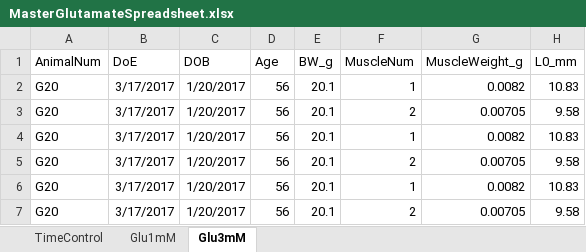
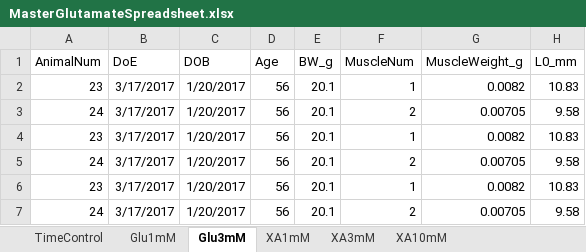
Before and after one commit to KimberlyThan/255E, an Excel workbook: data/MasterGlutamateSpreadsheet.xlsx, sheet Glu3mM, drawn as a sheet; only a part is shown; values as stored, in another font and other column widths than the file's, no borders; the diff names each change by its address in the sheet, - before the commit and + after, or states it on an @@ line.

```diff
--- a/data/MasterGlutamateSpreadsheet.xlsx (sheet Glu3mM)
+++ b/data/MasterGlutamateSpreadsheet.xlsx (sheet Glu3mM)
+sheet tab: XA1mM
+sheet tab: XA3mM
+sheet tab: XA10mM
-A2 (AnimalNum): G20
+A2 (AnimalNum): 23
-A3 (AnimalNum): G20
+A3 (AnimalNum): 24
-A4 (AnimalNum): G20
+A4 (AnimalNum): 23
-A5 (AnimalNum): G20
+A5 (AnimalNum): 24
-A6 (AnimalNum): G20
+A6 (AnimalNum): 23
-A7 (AnimalNum): G20
+A7 (AnimalNum): 24
```
Also changed, not shown: sheet Glu1mM, 1 other file.
